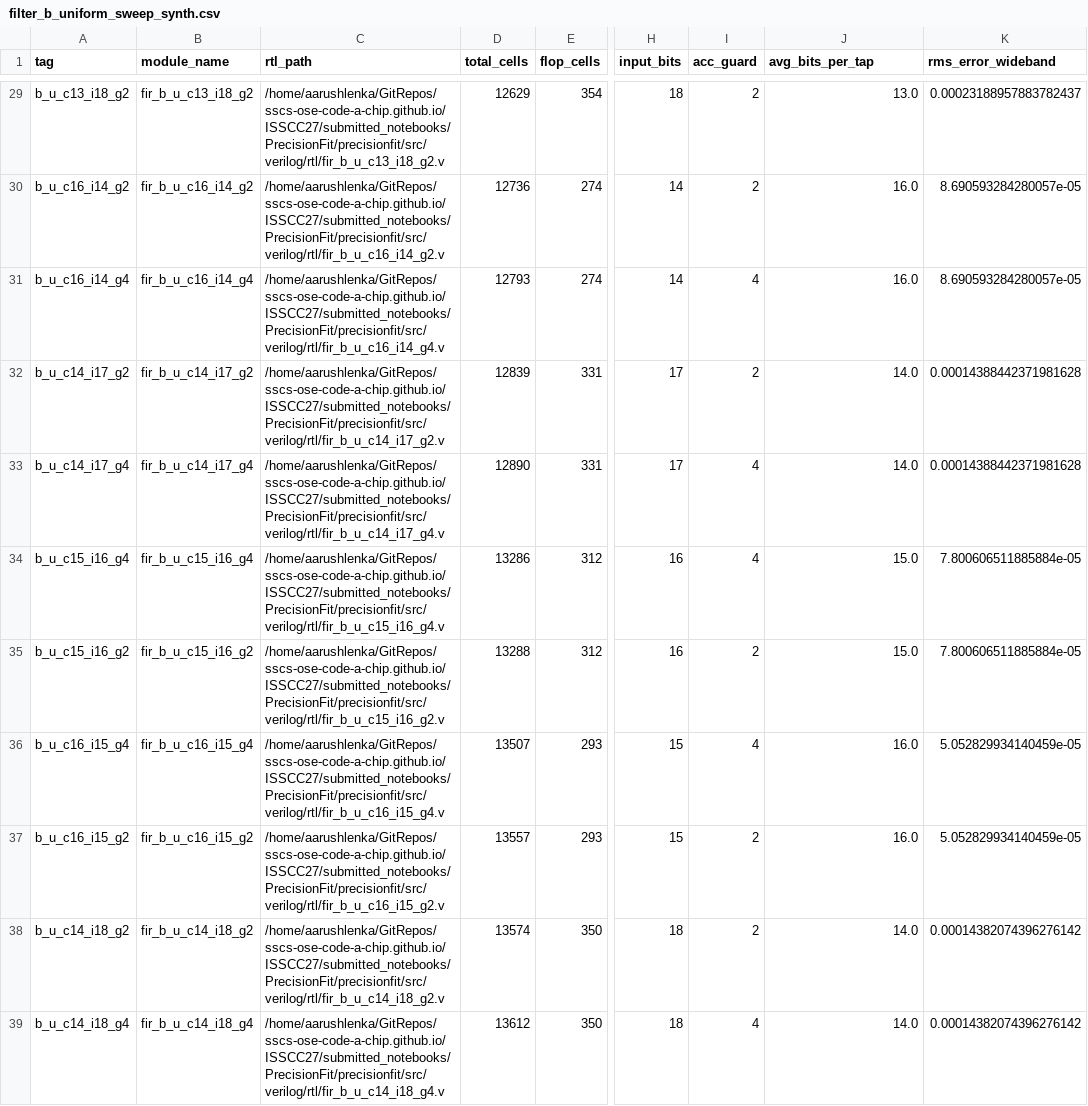
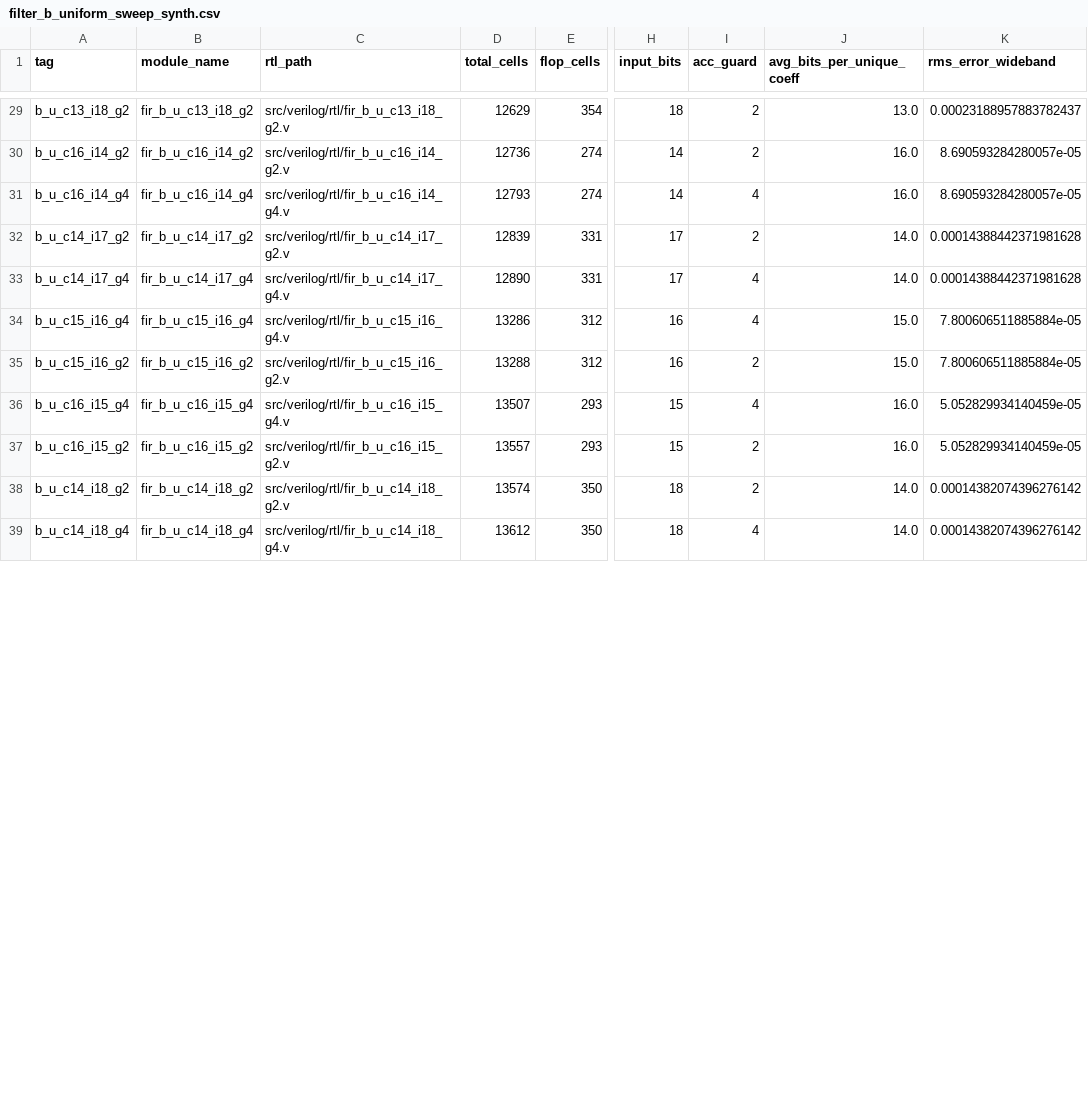
Before and after one commit to AarushLenka/sscs-ose-code-a-chip.github.io, a CSV file: ISSCC27/submitted_notebooks/PrecisionFit/results/sweeps/filter_b_uniform_sweep_synth.csv, drawn as a sheet; only a part is shown, gaps mark what is left out; the diff covers the shown part only; the diff names each change by its address in the sheet, - before the commit and + after, or states it on an @@ line.

Commit message:
Regenerate sweep CSVs with repo-relative paths and unified bit_widths
Re-run sweep_with_synth.py, sensitivity_search.py and
generalization_filter_b.py end to end so the committed artifacts match
the fixed writers. Only the rtl_path column (now relative) and the
bit_widths serialization change; all measured numbers reproduce
bit-identically, and the avg_bits_per_unique_coeff column the
comparison step expects is now present in the sensitivity synth CSVs.

```diff
--- a/ISSCC27/submitted_notebooks/PrecisionFit/results/sweeps/filter_b_uniform_sweep_synth.csv
+++ b/ISSCC27/submitted_notebooks/PrecisionFit/results/sweeps/filter_b_uniform_sweep_synth.csv
-J1: avg_bits_per_tap
+J1: avg_bits_per_unique_coeff
-C29 (rtl_path): /home/aarushlenka/GitRepos/sscs-ose-code-a-chip.github.io/ISSCC27/submitted_notebooks/PrecisionFit/precisionfit/src/verilog/rtl/fir_b_u_c13_i18_g2.v
+C29 (rtl_path): src/verilog/rtl/fir_b_u_c13_i18_g2.v
-C30 (rtl_path): /home/aarushlenka/GitRepos/sscs-ose-code-a-chip.github.io/ISSCC27/submitted_notebooks/PrecisionFit/precisionfit/src/verilog/rtl/fir_b_u_c16_i14_g2.v
+C30 (rtl_path): src/verilog/rtl/fir_b_u_c16_i14_g2.v
-C31 (rtl_path): /home/aarushlenka/GitRepos/sscs-ose-code-a-chip.github.io/ISSCC27/submitted_notebooks/PrecisionFit/precisionfit/src/verilog/rtl/fir_b_u_c16_i14_g4.v
+C31 (rtl_path): src/verilog/rtl/fir_b_u_c16_i14_g4.v
-C32 (rtl_path): /home/aarushlenka/GitRepos/sscs-ose-code-a-chip.github.io/ISSCC27/submitted_notebooks/PrecisionFit/precisionfit/src/verilog/rtl/fir_b_u_c14_i17_g2.v
+C32 (rtl_path): src/verilog/rtl/fir_b_u_c14_i17_g2.v
-C33 (rtl_path): /home/aarushlenka/GitRepos/sscs-ose-code-a-chip.github.io/ISSCC27/submitted_notebooks/PrecisionFit/precisionfit/src/verilog/rtl/fir_b_u_c14_i17_g4.v
+C33 (rtl_path): src/verilog/rtl/fir_b_u_c14_i17_g4.v
-C34 (rtl_path): /home/aarushlenka/GitRepos/sscs-ose-code-a-chip.github.io/ISSCC27/submitted_notebooks/PrecisionFit/precisionfit/src/verilog/rtl/fir_b_u_c15_i16_g4.v
+C34 (rtl_path): src/verilog/rtl/fir_b_u_c15_i16_g4.v
-C35 (rtl_path): /home/aarushlenka/GitRepos/sscs-ose-code-a-chip.github.io/ISSCC27/submitted_notebooks/PrecisionFit/precisionfit/src/verilog/rtl/fir_b_u_c15_i16_g2.v
+C35 (rtl_path): src/verilog/rtl/fir_b_u_c15_i16_g2.v
-C36 (rtl_path): /home/aarushlenka/GitRepos/sscs-ose-code-a-chip.github.io/ISSCC27/submitted_notebooks/PrecisionFit/precisionfit/src/verilog/rtl/fir_b_u_c16_i15_g4.v
+C36 (rtl_path): src/verilog/rtl/fir_b_u_c16_i15_g4.v
-C37 (rtl_path): /home/aarushlenka/GitRepos/sscs-ose-code-a-chip.github.io/ISSCC27/submitted_notebooks/PrecisionFit/precisionfit/src/verilog/rtl/fir_b_u_c16_i15_g2.v
+C37 (rtl_path): src/verilog/rtl/fir_b_u_c16_i15_g2.v
-C38 (rtl_path): /home/aarushlenka/GitRepos/sscs-ose-code-a-chip.github.io/ISSCC27/submitted_notebooks/PrecisionFit/precisionfit/src/verilog/rtl/fir_b_u_c14_i18_g2.v
+C38 (rtl_path): src/verilog/rtl/fir_b_u_c14_i18_g2.v
-C39 (rtl_path): /home/aarushlenka/GitRepos/sscs-ose-code-a-chip.github.io/ISSCC27/submitted_notebooks/PrecisionFit/precisionfit/src/verilog/rtl/fir_b_u_c14_i18_g4.v
+C39 (rtl_path): src/verilog/rtl/fir_b_u_c14_i18_g4.v
```
Also changed, not shown: 37 edited cells elsewhere in this file, ISSCC27/submitted_notebooks/PrecisionFit/results/sweeps/filter_b_sensitivity_sweep.csv, ISSCC27/submitted_notebooks/PrecisionFit/results/sweeps/sensitivity_sweep.csv, 3 other files.
